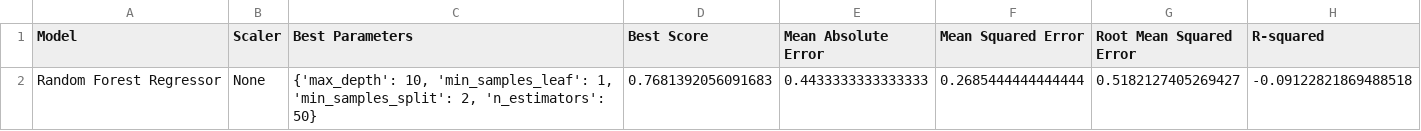
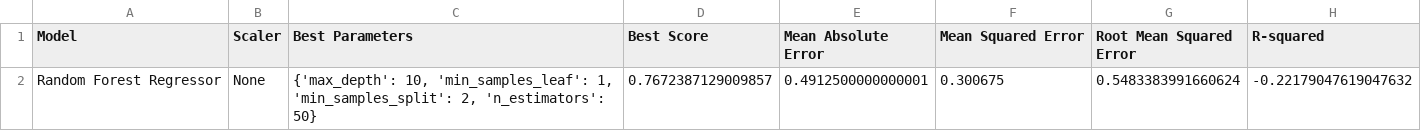
Before and after one commit to afs202005277/AC, a CSV file: resultsTeams.csv, drawn as a sheet.

Commit message:
added game simulation as an alternative way to calculate which teams go to the playoff

```diff
--- a/resultsTeams.csv
+++ b/resultsTeams.csv
@@ -1,2 +1,2 @@
 Model,Scaler,Best Parameters,Best Score,Mean Absolute Error,Mean Squared Error,Root Mean Squared Error,R-squared
-Random Forest Regressor,None,"{'max_depth': 10, 'min_samples_leaf': 1, 'min_samples_split': 2, 'n_estimators': 50}",0.7681392056091683,0.4433333333333333,0.2685444444444444,0.5182127405269427,-0.09122821869488518
+Random Forest Regressor,None,"{'max_depth': 10, 'min_samples_leaf': 1, 'min_samples_split': 2, 'n_estimators': 50}",0.7672387129009857,0.4912500000000001,0.300675,0.5483383991660624,-0.22179047619047632
```
Also changed, not shown: resultsPlayers.csv, 3 other files.
